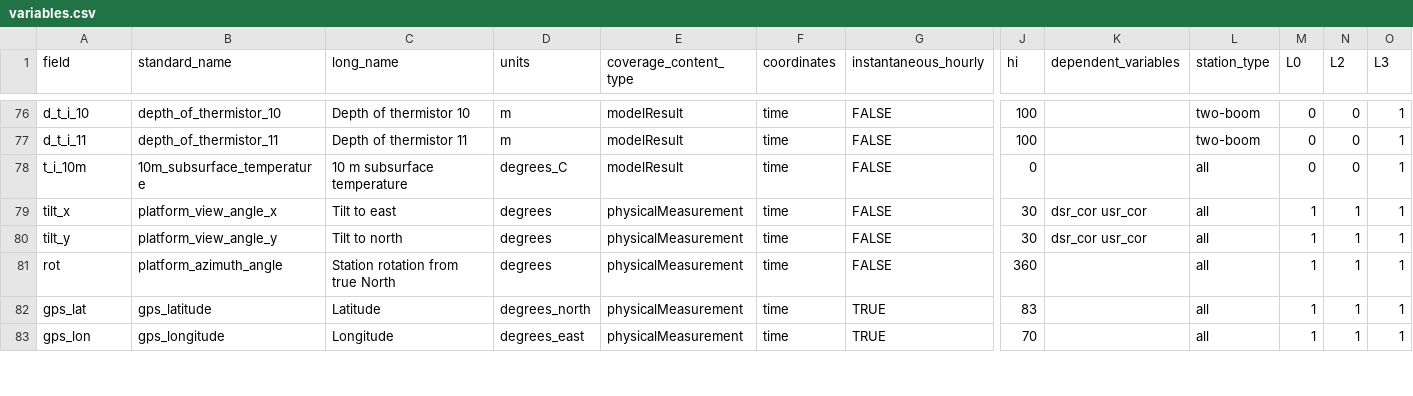
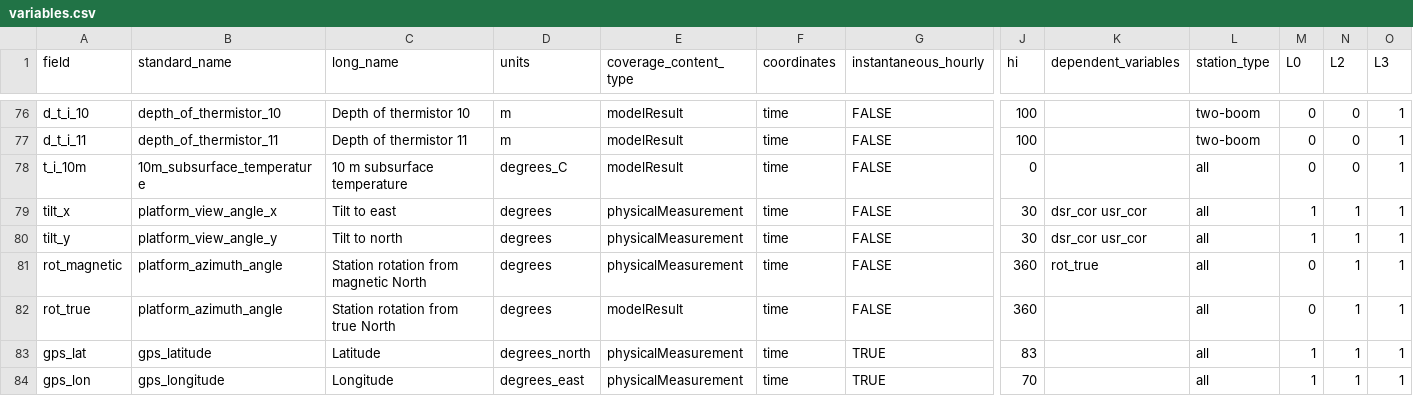
Before and after one commit to GEUS-Glaciology-and-Climate/pypromice, a CSV file: src/pypromice/resources/variables.csv, drawn as a sheet; only a part is shown, gaps mark what is left out; addresses are those after the commit; rows hold the shown columns only; the diff names each change by its address in the sheet, - before the commit and + after, or states it on an @@ line.

Commit message:
Magnetic north to true north correction implemented (#417)
* True north correction added

* Magnetic declination ingestion submodule added

* rot true north processing added to pipeline

* unit testing added

* readme citation typo fix

* subversion bump

* tests added with magnetic declination test file

* Logic added to accomodate for when heading is not available

* typo fix and docs version bump

* date_created changed to UTC time

* Actions updated with magdec inputs

* get_l2 call typo fix

* radiation correction rollback

* Heading logic moved to L0toL1

* magdec toml input moved to L0 to L1 processing

* station id called from L0 object

```diff
--- a/src/pypromice/resources/variables.csv
+++ b/src/pypromice/resources/variables.csv
+row 81: rot_magnetic | platform_azimuth_angle | Station rotation from magnetic North | degrees | physicalMeasurement | time | FALSE | 360 | rot_true | all | 0 | 1 | 1
-A82 (field): rot
+A82 (field): rot_true
-E82 (coverage_content_type): physicalMeasurement
+E82 (coverage_content_type): modelResult
-M82 (L0): 1
+M82 (L0): 0
```
Also changed, not shown: 18 other files.
